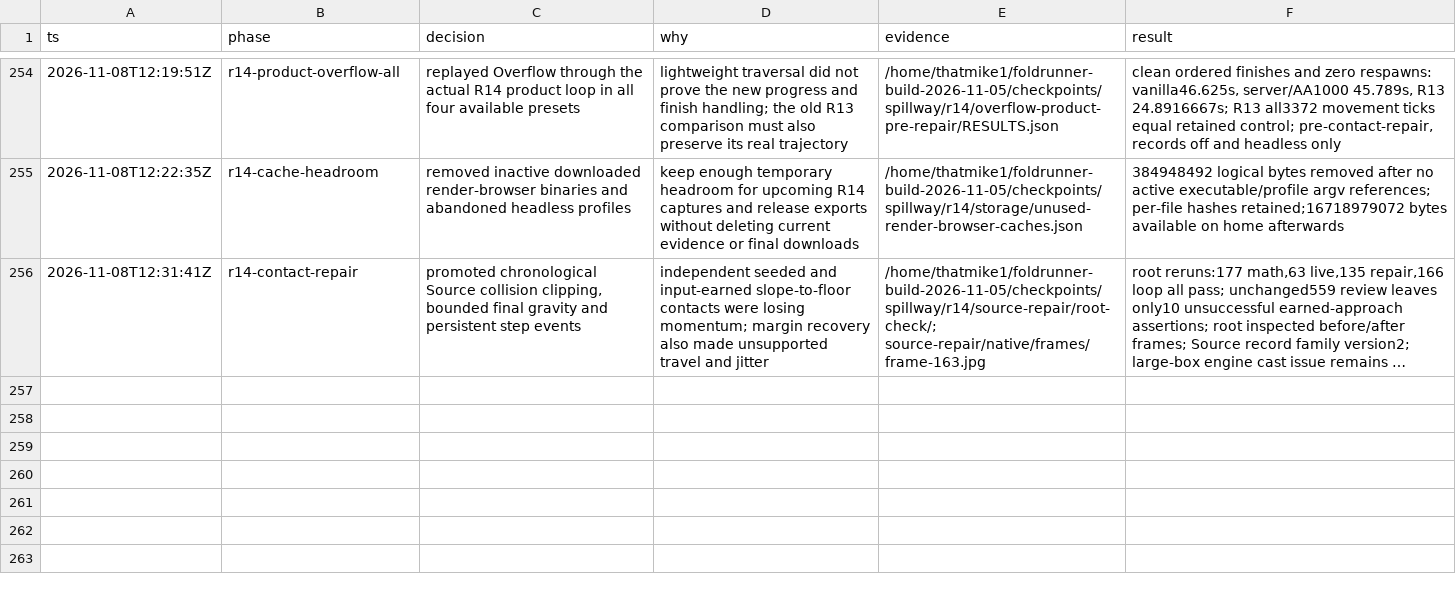
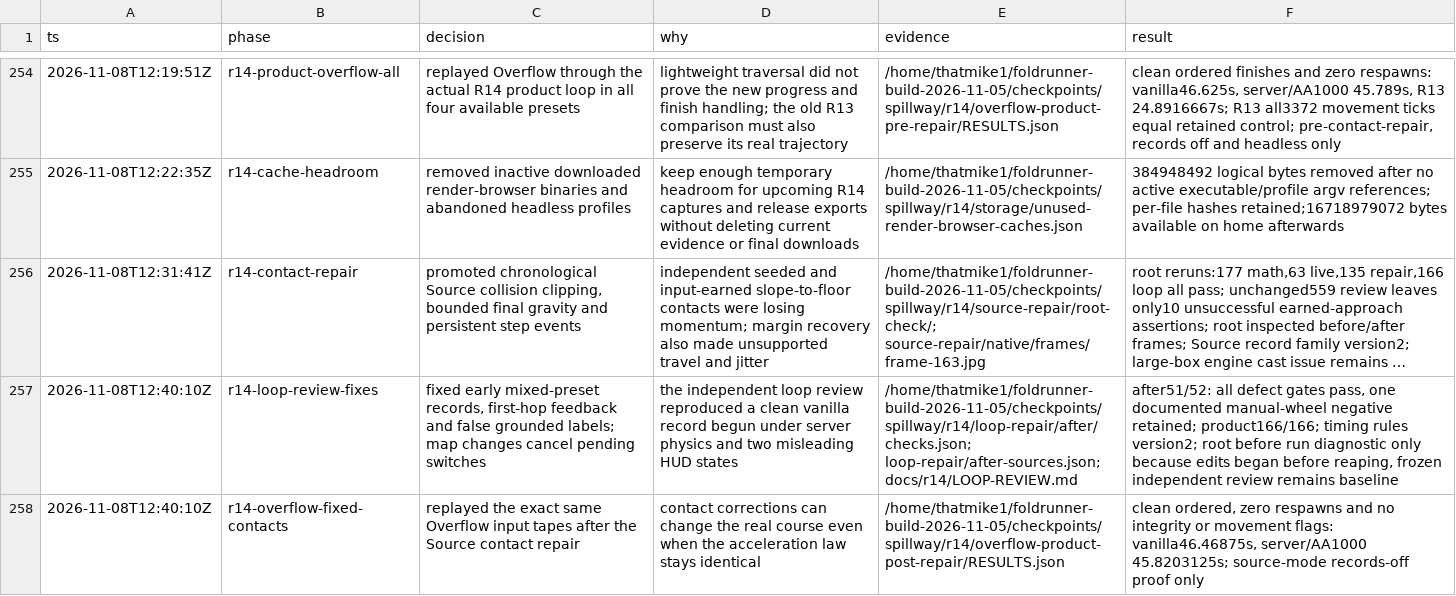
Before and after one commit to thatmike1/spillway, a TSV file: docs/reboot/decisions.tsv, drawn as a sheet; only a part is shown, gaps mark what is left out; long unchanged cells end in …; the diff names each change by its address in the sheet, - before the commit and + after, or states it on an @@ line.

Commit message:
fix: keep preset records pure and report every hop (ccChat-general-rowb)

```diff
--- a/docs/reboot/decisions.tsv
+++ b/docs/reboot/decisions.tsv
+row 257: 2026-11-08T12:40:10Z | r14-loop-review-fixes | fixed early mixed-preset records, first-hop feedback and false grounded labels; map changes cancel pending switches | the independent loop review reproduced a clean vanilla record begun under server physics and two misleading HUD states | /home/thatmike1/foldrunner-build-2026-11-05/checkpoints/spillway/r14/loop-repair/after/checks.json; loop-repair/after-sources.json; docs/r14/LOOP-REVIEW.md | after51/52: all defect gates pass, one documented manual-wheel negative retained; product166/166; timing rules version2; root before run diagnostic only because edits began before reaping, frozen independent review remains baseline
+row 258: 2026-11-08T12:40:10Z | r14-overflow-fixed-contacts | replayed the exact same Overflow input tapes after the Source contact repair | contact corrections can change the real course even when the acceleration law stays identical | /home/thatmike1/foldrunner-build-2026-11-05/checkpoints/spillway/r14/overflow-product-post-repair/RESULTS.json | clean ordered, zero respawns and no integrity or movement flags: vanilla46.46875s, server/AA1000 45.8203125s; source-mode records-off proof only
```
Also changed, not shown: 9 other files.
